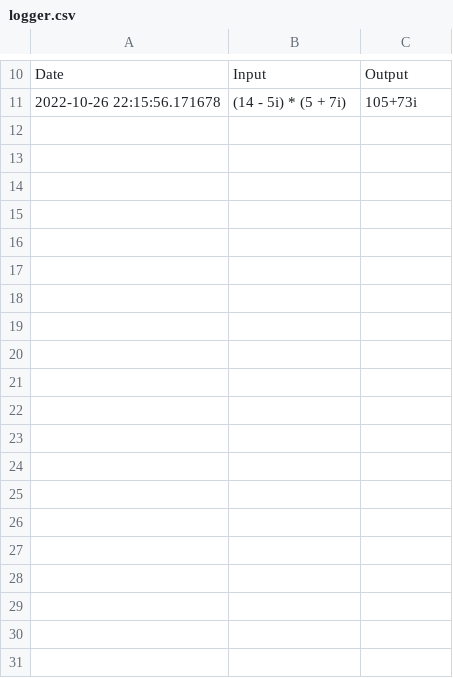
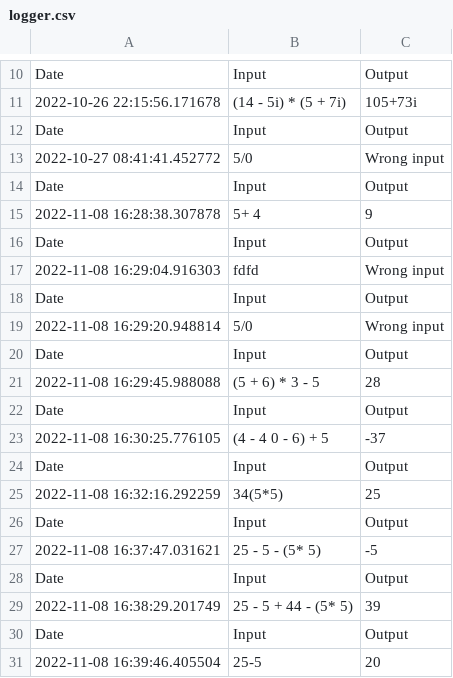
Before and after one commit to Vildan84/telegram_bot, a CSV file: calculator/files/logger.csv, drawn as a sheet; only a part is shown, gaps mark what is left out; the diff covers the shown part only; the diff names each change by its address in the sheet, - before the commit and + after, or states it on an @@ line.

```diff
--- a/calculator/files/logger.csv
+++ b/calculator/files/logger.csv
+row 12: Date | Input | Output
+row 13: 2022-10-27 08:41:41.452772 | 5/0 | Wrong input
+row 14: Date | Input | Output
+row 15: 2022-11-08 16:28:38.307878 | 5+ 4 | 9
+row 16: Date | Input | Output
+row 17: 2022-11-08 16:29:04.916303 | fdfd | Wrong input
+row 18: Date | Input | Output
+row 19: 2022-11-08 16:29:20.948814 | 5/0 | Wrong input
+row 20: Date | Input | Output
+row 21: 2022-11-08 16:29:45.988088 | (5 + 6) * 3 - 5 | 28
+row 22: Date | Input | Output
+row 23: 2022-11-08 16:30:25.776105 | (4 - 4 0 - 6) + 5 | -37
+row 24: Date | Input | Output
+row 25: 2022-11-08 16:32:16.292259 | 34(5*5) | 25
+row 26: Date | Input | Output
+row 27: 2022-11-08 16:37:47.031621 | 25 - 5 - (5* 5) | -5
+row 28: Date | Input | Output
+row 29: 2022-11-08 16:38:29.201749 | 25 - 5 + 44 - (5* 5) | 39
+row 30: Date | Input | Output
+row 31: 2022-11-08 16:39:46.405504 | 25-5 | 20
```
Also changed, not shown: 32 added rows elsewhere in this file, 3 other files.
